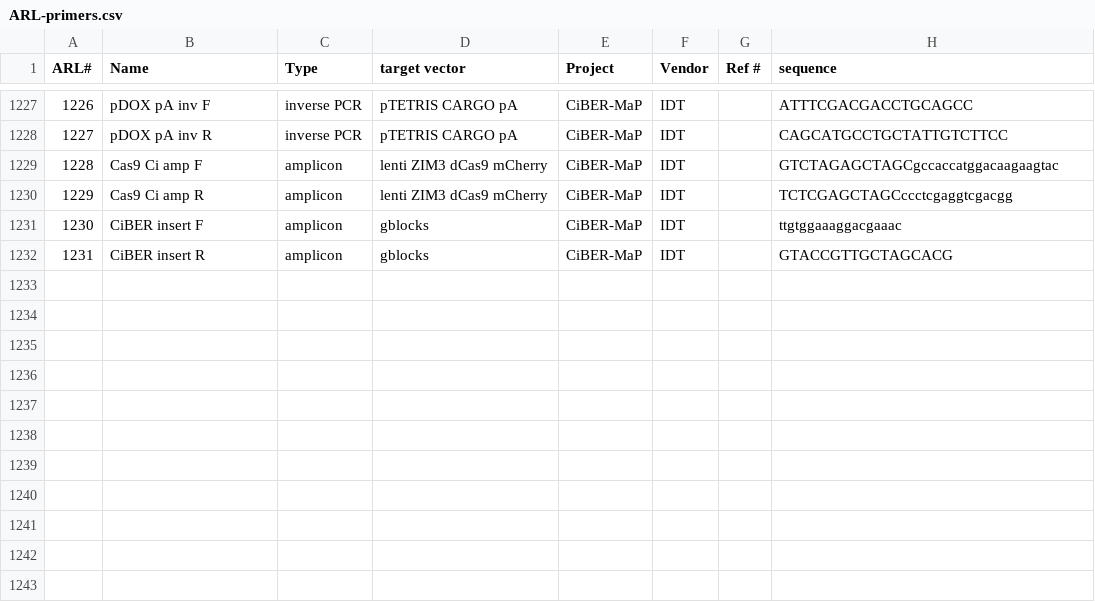
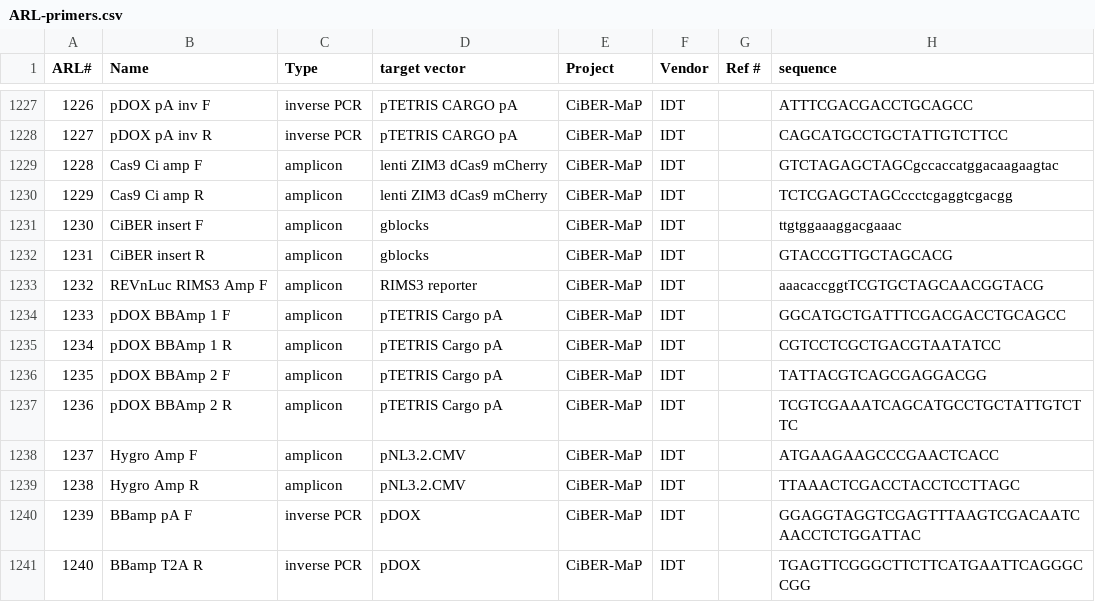
Before and after one commit to chaseaw/anRNAlab-Protocols, a CSV file: ARL-primers.csv, drawn as a sheet; only a part is shown, gaps mark what is left out.

Commit message:
to ARL1240

```diff
--- a/ARL-primers.csv
+++ b/ARL-primers.csv
@@ -1232 +1232,10 @@ ARL#,Name,Type,target vector,Project,Vendor,Ref #,sequence
 1231,CiBER insert R,amplicon,gblocks,CiBER-MaP,IDT,,GTACCGTTGCTAGCACG
+1232,REVnLuc RIMS3 Amp F,amplicon,RIMS3 reporter,CiBER-MaP,IDT,,aaacaccggtTCGTGCTAGCAACGGTACG
+1233,pDOX BBAmp 1 F,amplicon,pTETRIS Cargo pA,CiBER-MaP,IDT,,GGCATGCTGATTTCGACGACCTGCAGCC
+1234,pDOX BBAmp 1 R,amplicon,pTETRIS Cargo pA,CiBER-MaP,IDT,,CGTCCTCGCTGACGTAATATCC
+1235,pDOX BBAmp 2 F,amplicon,pTETRIS Cargo pA,CiBER-MaP,IDT,,TATTACGTCAGCGAGGACGG
+1236,pDOX BBAmp 2 R,amplicon,pTETRIS Cargo pA,CiBER-MaP,IDT,,TCGTCGAAATCAGCATGCCTGCTATTGTCTTC
+1237,Hygro Amp F,amplicon,pNL3.2.CMV,CiBER-MaP,IDT,,ATGAAGAAGCCCGAACTCACC
+1238,Hygro Amp R,amplicon,pNL3.2.CMV,CiBER-MaP,IDT,,TTAAACTCGACCTACCTCCTTAGC
+1239,BBamp pA F,inverse PCR,pDOX,CiBER-MaP,IDT,,GGAGGTAGGTCGAGTTTAAGTCGACAATCAACCTCTGGATTAC
+1240,BBamp T2A R,inverse PCR,pDOX,CiBER-MaP,IDT,,TGAGTTCGGGCTTCTTCATGAATTCAGGGCCGG
```
